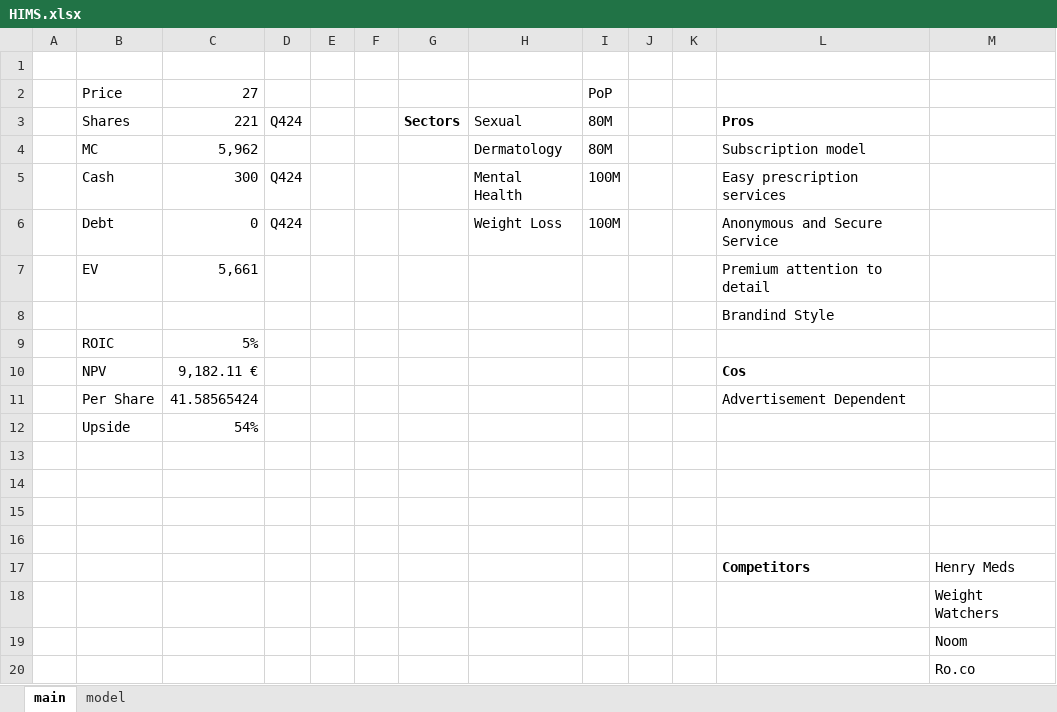
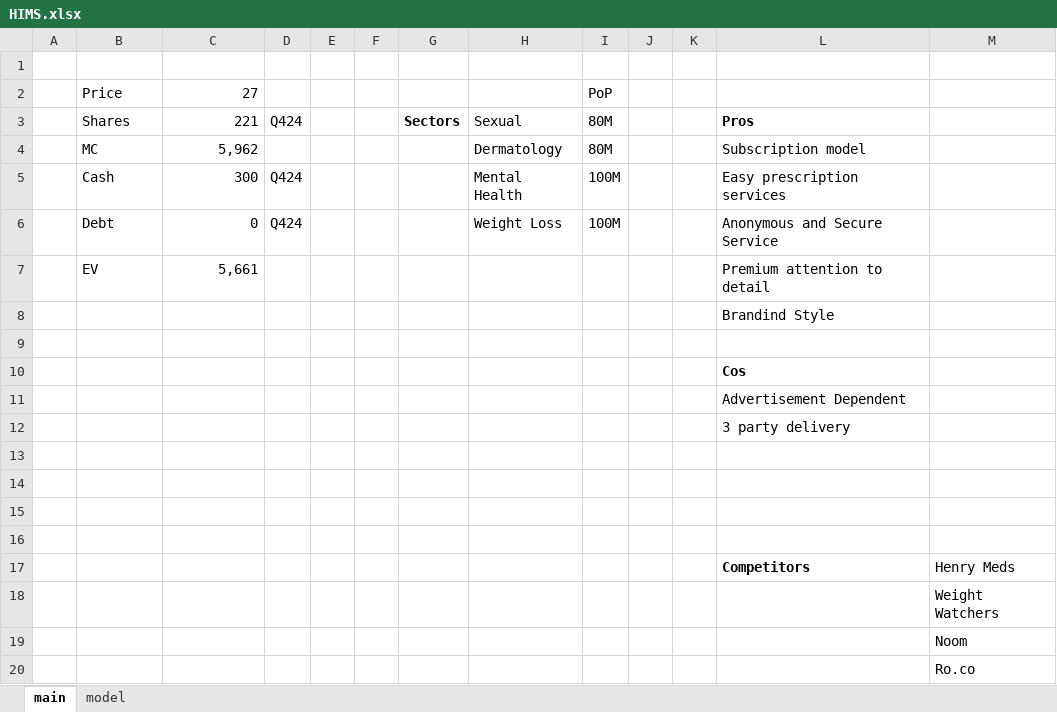
Before and after one commit to SBClemente/Finance, an Excel workbook: Stocks/HIMS.xlsx, sheet main, drawn as a sheet; values as stored, in another font and other column widths than the file's, no borders; removed rows and columns are numbered as before the commit, all else as after; the diff names each change by its address in the sheet, - before the commit and + after, or states it on an @@ line.

```diff
--- a/Stocks/HIMS.xlsx (sheet main)
+++ b/Stocks/HIMS.xlsx (sheet main)
-row 9:  | ROIC | 5%
+row 9: (empty)
-row 10:  | NPV | 9,182.11 € |  |  |  |  |  |  |  |  | Cos
-row 11:  | Per Share | 41.58565424 |  |  |  |  |  |  |  |  | Advertisement Dependent
-row 12:  | Upside | 54%
+row 10:  |  |  |  |  |  |  |  |  |  |  | Cos
+row 11:  |  |  |  |  |  |  |  |  |  |  | Advertisement Dependent
+row 12:  |  |  |  |  |  |  |  |  |  |  | 3 party delivery
```
Also changed, not shown: sheet model, Sectors/Defense.xlsx.
